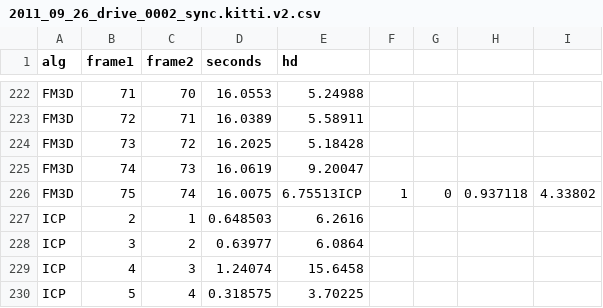
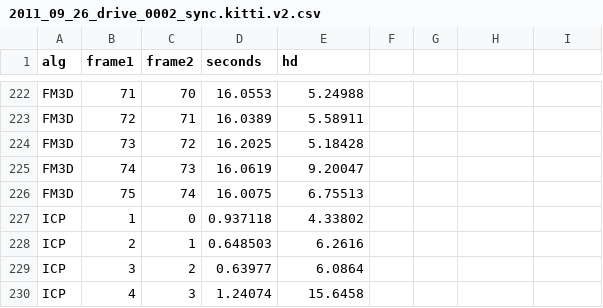
Before and after one commit to lukes611/phdThesis, a CSV file: experiments/2011_09_26_drive_0002_sync.kitti.v2.csv, drawn as a sheet; only a part is shown, gaps mark what is left out; the shorter side is filled out with more unchanged rows.

Commit message:
adding stereo and kitti data

```diff
--- a/experiments/2011_09_26_drive_0002_sync.kitti.v2.csv
+++ b/experiments/2011_09_26_drive_0002_sync.kitti.v2.csv
@@ -225,3 +225,4 @@ FM3D,73,72,16.2025,5.18428
 FM3D,74,73,16.0619,9.20047
-FM3D,75,74,16.0075,6.75513ICP,1,0,0.937118,4.33802
+FM3D,75,74,16.0075,6.75513
+ICP,1,0,0.937118,4.33802
 ICP,2,1,0.648503,6.2616
```
Also changed, not shown: 1 other file.
